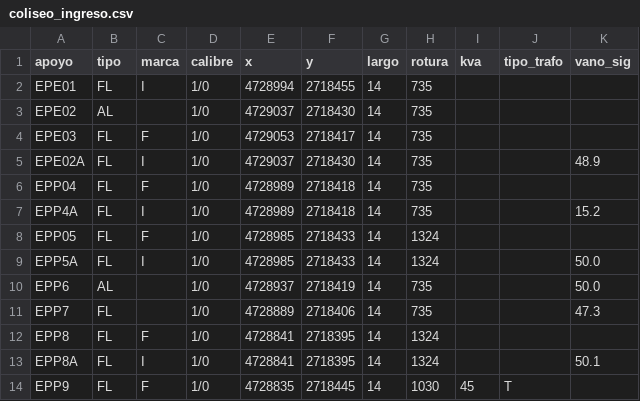
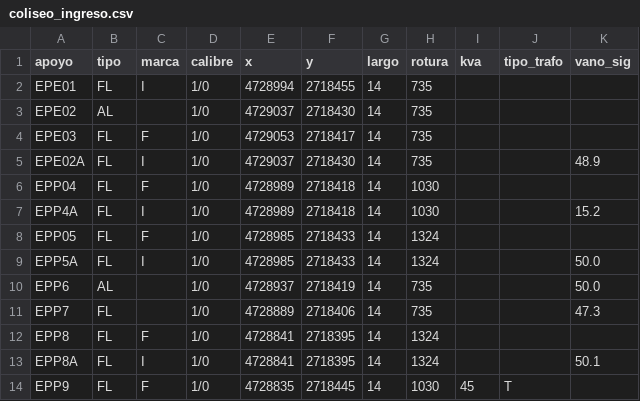
Before and after one commit to maraluz3043-lgtm/Cllaude, a CSV file: skills/calculo-mecanico-lineas-mt/ejemplos/coliseo_ingreso.csv, drawn as a sheet.

```diff
--- a/skills/calculo-mecanico-lineas-mt/ejemplos/coliseo_ingreso.csv
+++ b/skills/calculo-mecanico-lineas-mt/ejemplos/coliseo_ingreso.csv
@@ -5,4 +5,4 @@ EPE03,FL,F,1/0,4729053,2718417,14,735,,,
 EPE02A,FL,I,1/0,4729037,2718430,14,735,,,48.9
-EPP04,FL,F,1/0,4728989,2718418,14,735,,,
-EPP4A,FL,I,1/0,4728989,2718418,14,735,,,15.2
+EPP04,FL,F,1/0,4728989,2718418,14,1030,,,
+EPP4A,FL,I,1/0,4728989,2718418,14,1030,,,15.2
 EPP05,FL,F,1/0,4728985,2718433,14,1324,,,
```
